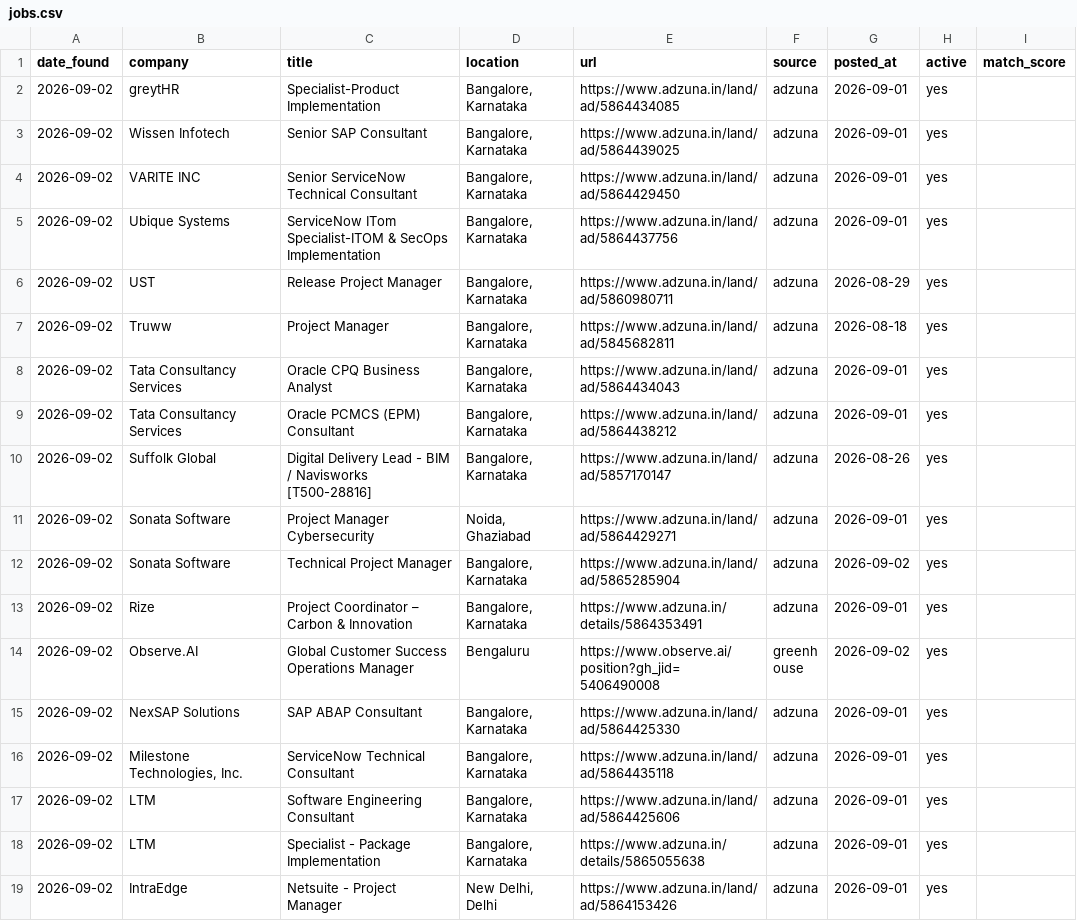
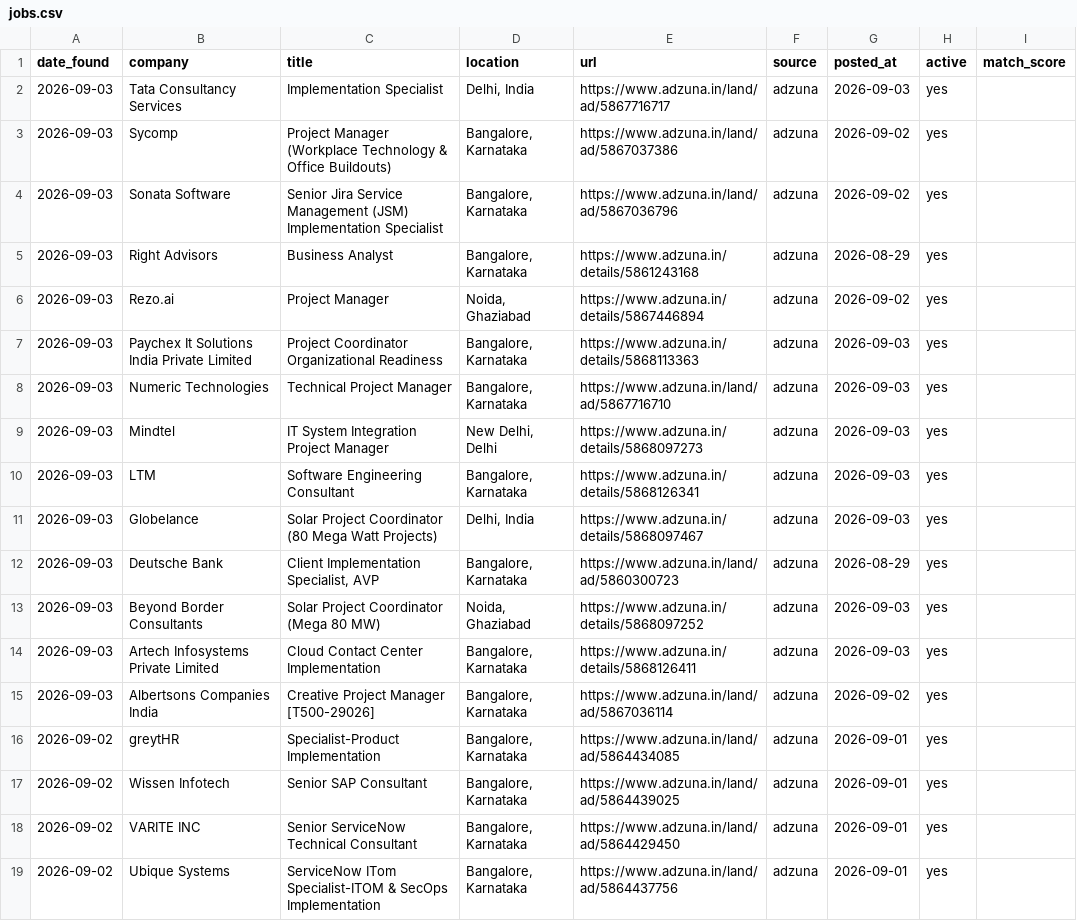
Before and after one commit to pratyushp21/job-scraper, a CSV file: data/jobs.csv, drawn as a sheet; only a part is shown; the shorter side is filled out with more unchanged rows.

```diff
--- a/data/jobs.csv
+++ b/data/jobs.csv
@@ -1,2 +1,16 @@
 date_found,company,title,location,url,source,posted_at,active,match_score
+2026-09-03,Tata Consultancy Services,Implementation Specialist,"Delhi, India",https://www.adzuna.in/land/ad/5867716717,adzuna,2026-09-03,yes,
+2026-09-03,Sycomp,Project Manager (Workplace Technology & Office Buildouts),"Bangalore, Karnataka",https://www.adzuna.in/land/ad/5867037386,adzuna,2026-09-02,yes,
+2026-09-03,Sonata Software,Senior Jira Service Management (JSM) Implementation Specialist,"Bangalore, Karnataka",https://www.adzuna.in/land/ad/5867036796,adzuna,2026-09-02,yes,
+2026-09-03,Right Advisors,Business Analyst,"Bangalore, Karnataka",https://www.adzuna.in/details/5861243168,adzuna,2026-08-29,yes,
+2026-09-03,Rezo.ai,Project Manager,"Noida, Ghaziabad",https://www.adzuna.in/details/5867446894,adzuna,2026-09-02,yes,
+2026-09-03,Paychex It Solutions India Private Limited,Project Coordinator Organizational Readiness,"Bangalore, Karnataka",https://www.adzuna.in/details/5868113363,adzuna,2026-09-03,yes,
+2026-09-03,Numeric Technologies,Technical Project Manager,"Bangalore, Karnataka",https://www.adzuna.in/land/ad/5867716710,adzuna,2026-09-03,yes,
+2026-09-03,Mindtel,IT System Integration Project Manager,"New Delhi, Delhi",https://www.adzuna.in/details/5868097273,adzuna,2026-09-03,yes,
+2026-09-03,LTM,Software Engineering Consultant,"Bangalore, Karnataka",https://www.adzuna.in/details/5868126341,adzuna,2026-09-03,yes,
+2026-09-03,Globelance,Solar Project Coordinator (80 Mega Watt Projects),"Delhi, India",https://www.adzuna.in/details/5868097467,adzuna,2026-09-03,yes,
+2026-09-03,Deutsche Bank,"Client Implementation Specialist, AVP","Bangalore, Karnataka",https://www.adzuna.in/land/ad/5860300723,adzuna,2026-08-29,yes,
+2026-09-03,Beyond Border Consultants,Solar Project Coordinator (Mega 80 MW),"Noida, Ghaziabad",https://www.adzuna.in/details/5868097252,adzuna,2026-09-03,yes,
+2026-09-03,Artech Infosystems Private Limited,Cloud Contact Center Implementation,"Bangalore, Karnataka",https://www.adzuna.in/details/5868126411,adzuna,2026-09-03,yes,
+2026-09-03,Albertsons Companies India,Creative Project Manager [T500-29026],"Bangalore, Karnataka",https://www.adzuna.in/land/ad/5867036114,adzuna,2026-09-02,yes,
 2026-09-02,greytHR,Specialist-Product Implementation,"Bangalore, Karnataka",https://www.adzuna.in/land/ad/5864434085,adzuna,2026-09-01,yes,
```
Also changed, not shown: 1 other file.
